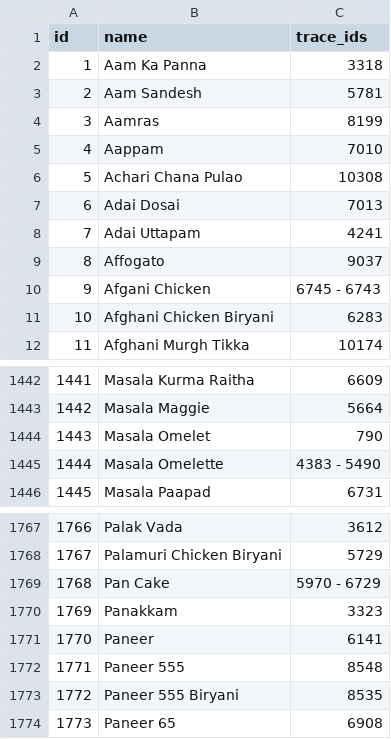
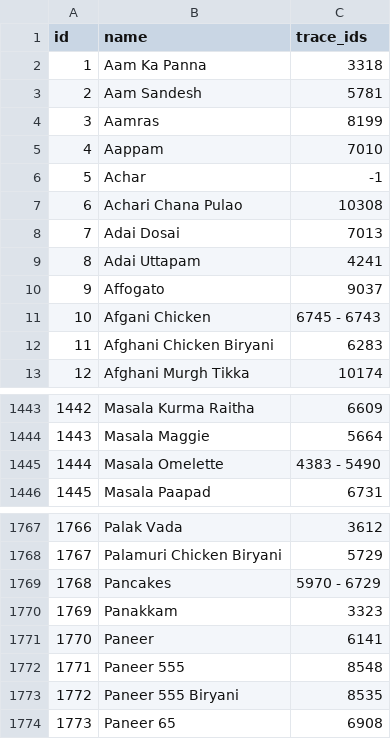
Before and after one commit to rishabh-hungerbox/rest-ai, a CSV file: menu_mapping/input/root_items_input.csv, drawn as a sheet; only a part is shown, gaps mark what is left out; removed rows and columns are numbered as before the commit, all else as after; the diff names each change by its address in the sheet, - before the commit and + after, or states it on an @@ line.

```diff
--- a/menu_mapping/input/root_items_input.csv
+++ b/menu_mapping/input/root_items_input.csv
+row 6: 5 | Achar | -1
@@ column A (id) renumbered between rows 7 and 1444 @@
-row 1444: 1443 | Masala Omelet | 790
-B1769 (name): Pan Cake
+B1769 (name): Pancakes
```
Also changed, not shown: menu_mapping/input/prompt_data.csv, 3 other files.
